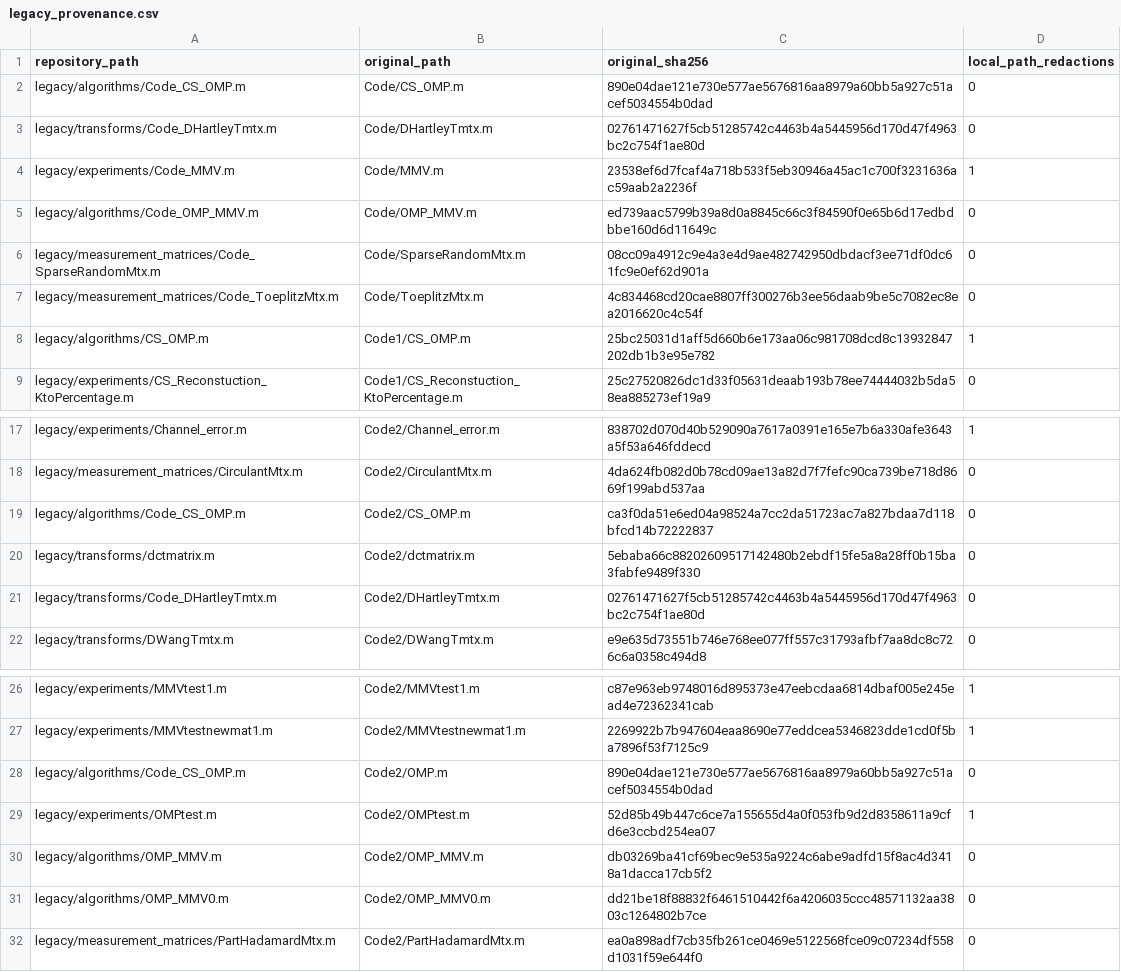
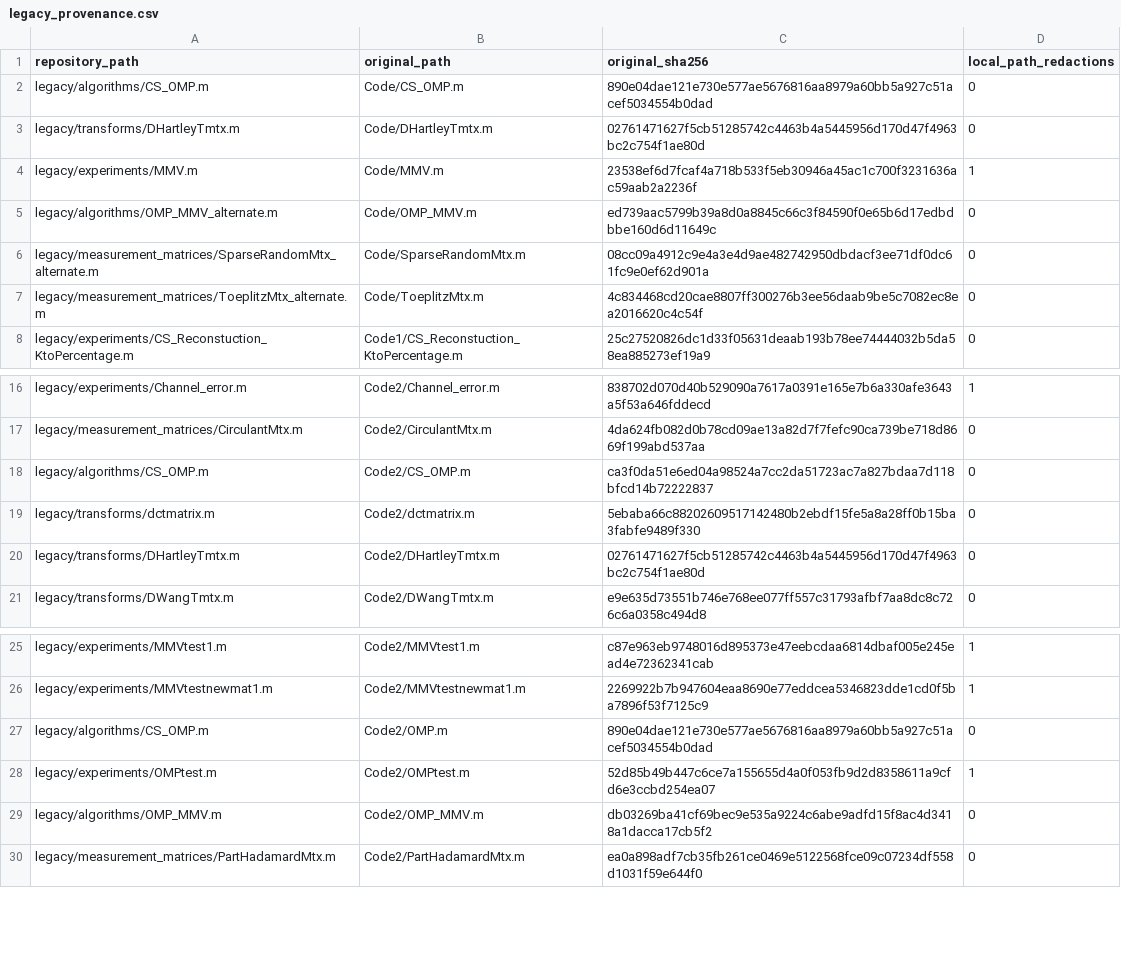
Before and after one commit to RuihuiZhao/mmv-emg-reconstruction, a CSV file: docs/legacy_provenance.csv, drawn as a sheet; only a part is shown, gaps mark what is left out.

Commit message:
Update legacy_provenance.csv

```diff
--- a/docs/legacy_provenance.csv
+++ b/docs/legacy_provenance.csv
@@ -1,9 +1,8 @@
 repository_path,original_path,original_sha256,local_path_redactions
-legacy/algorithms/Code_CS_OMP.m,Code/CS_OMP.m,890e04dae121e730e577ae5676816aa8979a60bb5a927c51acef5034554b0dad,0
-legacy/transforms/Code_DHartleyTmtx.m,Code/DHartleyTmtx.m,02761471627f5cb51285742c4463b4a5445956d170d47f4963bc2c754f1ae80d,0
-legacy/experiments/Code_MMV.m,Code/MMV.m,23538ef6d7fcaf4a718b533f5eb30946a45ac1c700f3231636ac59aab2a2236f,1
-legacy/algorithms/Code_OMP_MMV.m,Code/OMP_MMV.m,ed739aac5799b39a8d0a8845c66c3f84590f0e65b6d17edbdbbe160d6d11649c,0
-legacy/measurement_matrices/Code_SparseRandomMtx.m,Code/SparseRandomMtx.m,08cc09a4912c9e4a3e4d9ae482742950dbdacf3ee71df0dc61fc9e0ef62d901a,0
-legacy/measurement_matrices/Code_ToeplitzMtx.m,Code/ToeplitzMtx.m,4c834468cd20cae8807ff300276b3ee56daab9be5c7082ec8ea2016620c4c54f,0
-legacy/algorithms/CS_OMP.m,Code1/CS_OMP.m,25bc25031d1aff5d660b6e173aa06c981708dcd8c13932847202db1b3e95e782,1
+legacy/algorithms/CS_OMP.m,Code/CS_OMP.m,890e04dae121e730e577ae5676816aa8979a60bb5a927c51acef5034554b0dad,0
+legacy/transforms/DHartleyTmtx.m,Code/DHartleyTmtx.m,02761471627f5cb51285742c4463b4a5445956d170d47f4963bc2c754f1ae80d,0
+legacy/experiments/MMV.m,Code/MMV.m,23538ef6d7fcaf4a718b533f5eb30946a45ac1c700f3231636ac59aab2a2236f,1
+legacy/algorithms/OMP_MMV_alternate.m,Code/OMP_MMV.m,ed739aac5799b39a8d0a8845c66c3f84590f0e65b6d17edbdbbe160d6d11649c,0
+legacy/measurement_matrices/SparseRandomMtx_alternate.m,Code/SparseRandomMtx.m,08cc09a4912c9e4a3e4d9ae482742950dbdacf3ee71df0dc61fc9e0ef62d901a,0
+legacy/measurement_matrices/ToeplitzMtx_alternate.m,Code/ToeplitzMtx.m,4c834468cd20cae8807ff300276b3ee56daab9be5c7082ec8ea2016620c4c54f,0
 legacy/experiments/CS_Reconstuction_KtoPercentage.m,Code1/CS_Reconstuction_KtoPercentage.m,25c27520826dc1d33f05631deaab193b78ee74444032b5da58ea885273ef19a9,0
@@ -18,5 +17,5 @@ legacy/experiments/Channel_error.m,Code2/Channel_error.m,838702d070d40b529090a76
 legacy/measurement_matrices/CirculantMtx.m,Code2/CirculantMtx.m,4da624fb082d0b78cd09ae13a82d7f7fefc90ca739be718d8669f199abd537aa,0
-legacy/algorithms/Code_CS_OMP.m,Code2/CS_OMP.m,ca3f0da51e6ed04a98524a7cc2da51723ac7a827bdaa7d118bfcd14b72222837,0
+legacy/algorithms/CS_OMP.m,Code2/CS_OMP.m,ca3f0da51e6ed04a98524a7cc2da51723ac7a827bdaa7d118bfcd14b72222837,0
 legacy/transforms/dctmatrix.m,Code2/dctmatrix.m,5ebaba66c88202609517142480b2ebdf15fe5a8a28ff0b15ba3fabfe9489f330,0
-legacy/transforms/Code_DHartleyTmtx.m,Code2/DHartleyTmtx.m,02761471627f5cb51285742c4463b4a5445956d170d47f4963bc2c754f1ae80d,0
+legacy/transforms/DHartleyTmtx.m,Code2/DHartleyTmtx.m,02761471627f5cb51285742c4463b4a5445956d170d47f4963bc2c754f1ae80d,0
 legacy/transforms/DWangTmtx.m,Code2/DWangTmtx.m,e9e635d73551b746e768ee077ff557c31793afbf7aa8dc8c726c6a0358c494d8,0
@@ -27,6 +26,5 @@ legacy/experiments/MMVtest1.m,Code2/MMVtest1.m,c87e963eb9748016d895373e47eebcdaa
 legacy/experiments/MMVtestnewmat1.m,Code2/MMVtestnewmat1.m,2269922b7b947604eaa8690e77eddcea5346823dde1cd0f5ba7896f53f7125c9,1
-legacy/algorithms/Code_CS_OMP.m,Code2/OMP.m,890e04dae121e730e577ae5676816aa8979a60bb5a927c51acef5034554b0dad,0
+legacy/algorithms/CS_OMP.m,Code2/OMP.m,890e04dae121e730e577ae5676816aa8979a60bb5a927c51acef5034554b0dad,0
 legacy/experiments/OMPtest.m,Code2/OMPtest.m,52d85b49b447c6ce7a155655d4a0f053fb9d2d8358611a9cfd6e3ccbd254ea07,1
 legacy/algorithms/OMP_MMV.m,Code2/OMP_MMV.m,db03269ba41cf69bec9e535a9224c6abe9adfd15f8ac4d3418a1dacca17cb5f2,0
-legacy/algorithms/OMP_MMV0.m,Code2/OMP_MMV0.m,dd21be18f88832f6461510442f6a4206035ccc48571132aa3803c1264802b7ce,0
 legacy/measurement_matrices/PartHadamardMtx.m,Code2/PartHadamardMtx.m,ea0a898adf7cb35fb261ce0469e5122568fce09c07234df558d1031f59e644f0,0
```
